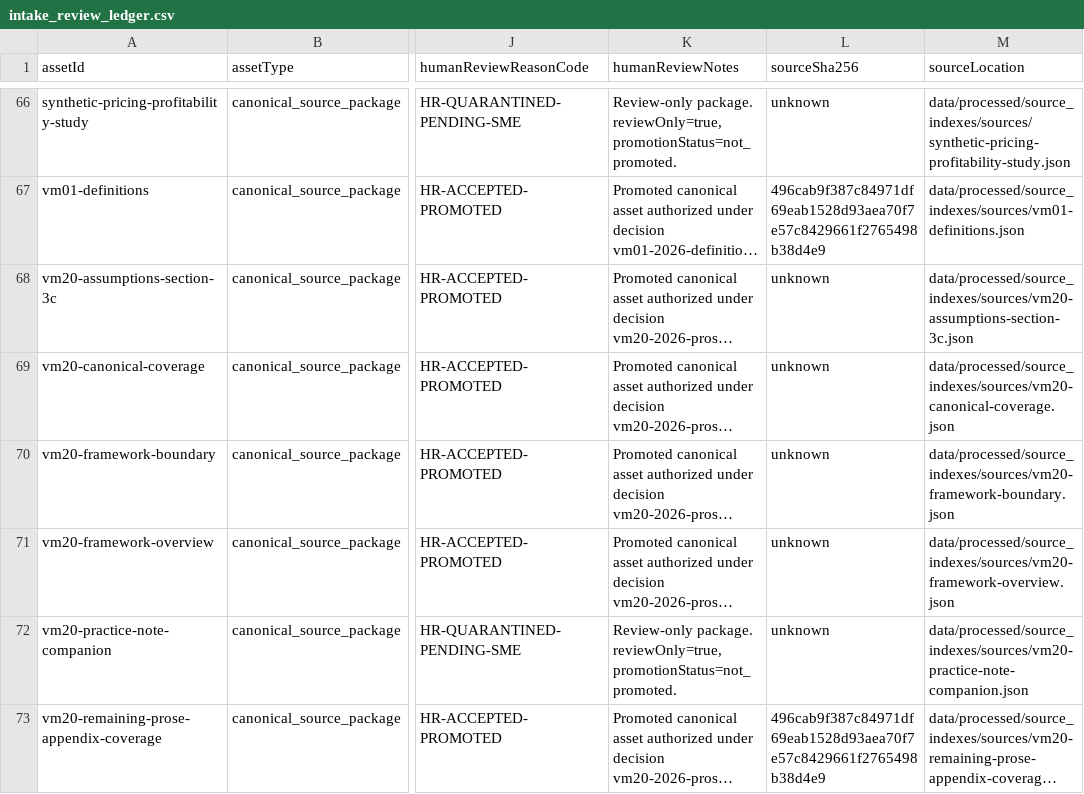
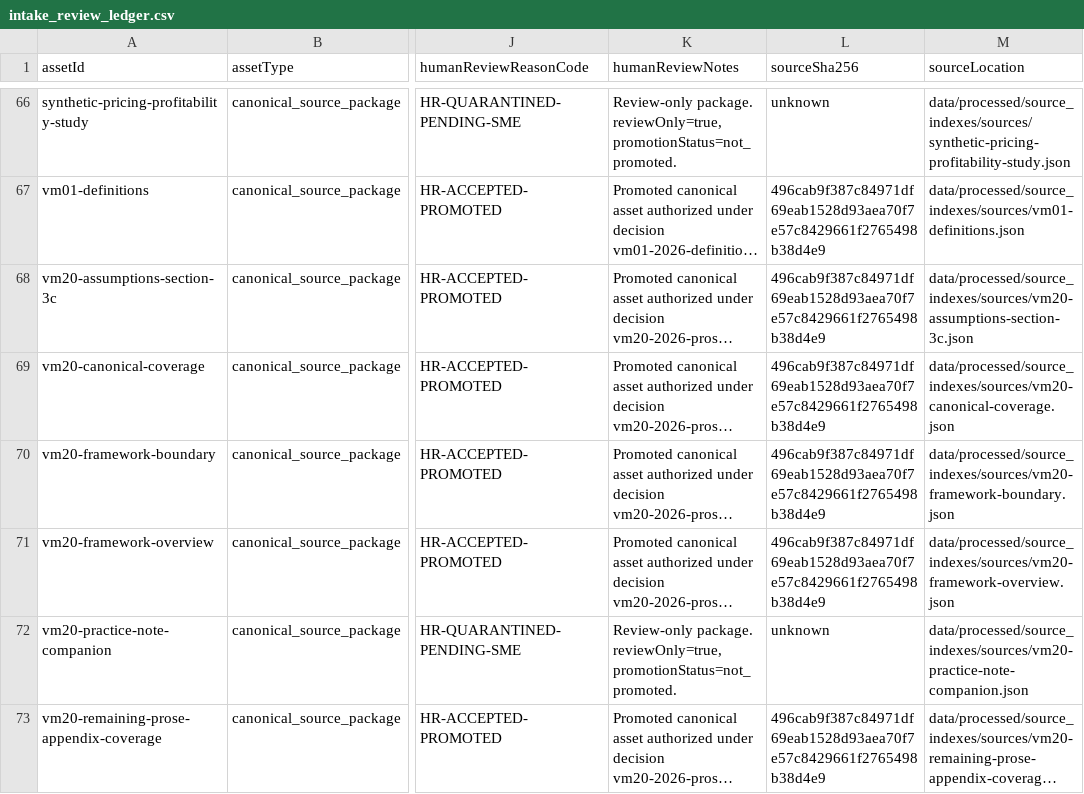
Before and after one commit to fongstein1/document-processor, a CSV file: data/intake/intake_review_ledger.csv, drawn as a sheet; only a part is shown, gaps mark what is left out; long unchanged cells end in …; the diff covers the shown part only; the diff names each change by its address in the sheet, - before the commit and + after, or states it on an @@ line.

Commit message:
feat(export): align repository manifest and source chunks export with downstream RAG contract v1.0

```diff
--- a/data/intake/intake_review_ledger.csv
+++ b/data/intake/intake_review_ledger.csv
-L68:L71 (sourceSha256): unknown
+L68:L71 (sourceSha256): 496cab9f387c84971df69eab1528d93aea70f7e57c8429661f2765498b38d4e9
```
Also changed, not shown: 27 edited cells elsewhere in this file, 44 other files.
